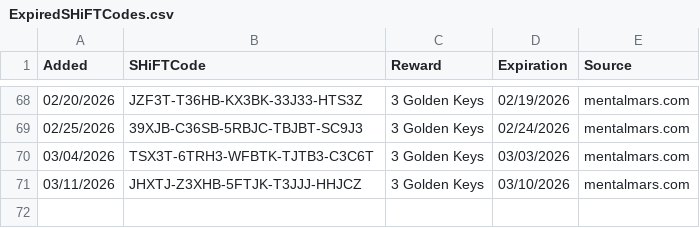
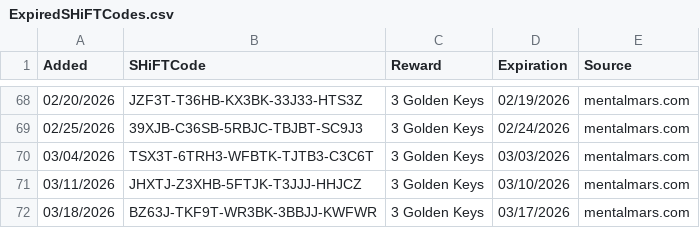
Before and after one commit to VinceCarbone/Borderlands4-SHiFTCodes, a CSV file: ExpiredSHiFTCodes.csv, drawn as a sheet; only a part is shown, gaps mark what is left out.

```diff
--- a/ExpiredSHiFTCodes.csv
+++ b/ExpiredSHiFTCodes.csv
@@ -71 +71,2 @@
 "03/11/2026","JHXTJ-Z3XHB-5FTJK-T3JJJ-HHJCZ","3 Golden Keys","03/10/2026","mentalmars.com"
+"03/18/2026","BZ63J-TKF9T-WR3BK-3BBJJ-KWFWR","3 Golden Keys","03/17/2026","mentalmars.com"
```
Also changed, not shown: Borderlands4 SHiFT Codes.csv.
